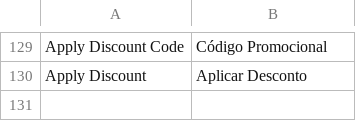
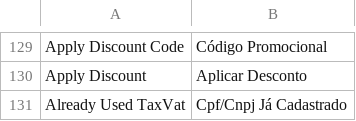
Before and after one commit to trezoteam/Magento2-PT-BR, a CSV file: module-translation.csv, drawn as a sheet; only a part is shown, gaps mark what is left out; the diff names each change by its address in the sheet, - before the commit and + after, or states it on an @@ line.

Commit message:
Update module-translation.csv

```diff
--- a/module-translation.csv
+++ b/module-translation.csv
+row 131: Already Used TaxVat | Cpf/Cnpj Já Cadastrado
```
